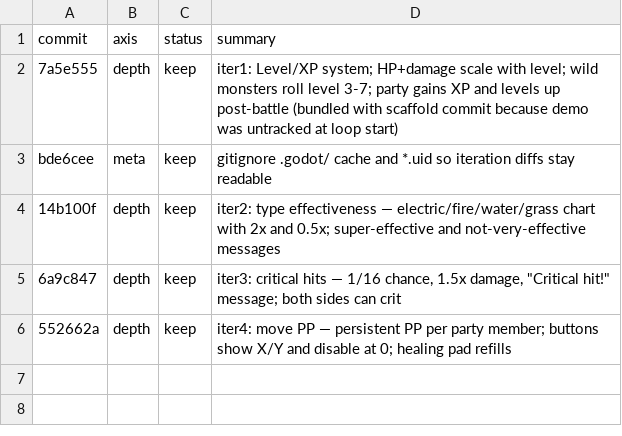
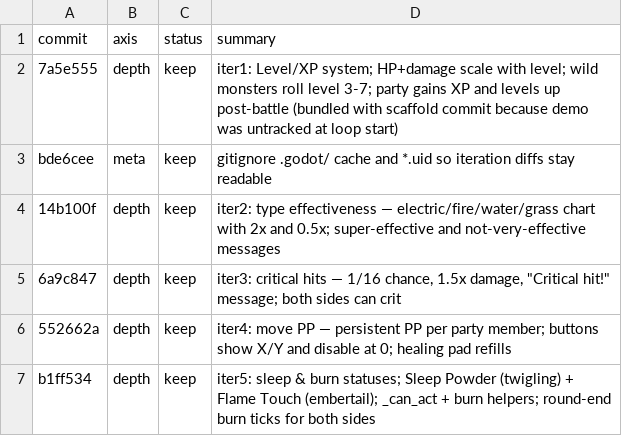
Before and after one commit to ryansoq/agent-sprite-forge, a TSV file: examples/pikachu-godot/results.tsv, drawn as a sheet.

```diff
--- a/examples/pikachu-godot/results.tsv
+++ b/examples/pikachu-godot/results.tsv
@@ -6 +6,2 @@ bde6cee	meta	keep	gitignore .godot/ cache and *.uid so iteration diffs stay read
 552662a	depth	keep	iter4: move PP — persistent PP per party member; buttons show X/Y and disable at 0; healing pad refills
+b1ff534	depth	keep	iter5: sleep & burn statuses; Sleep Powder (twigling) + Flame Touch (embertail); _can_act + burn helpers; round-end burn ticks for both sides
```
